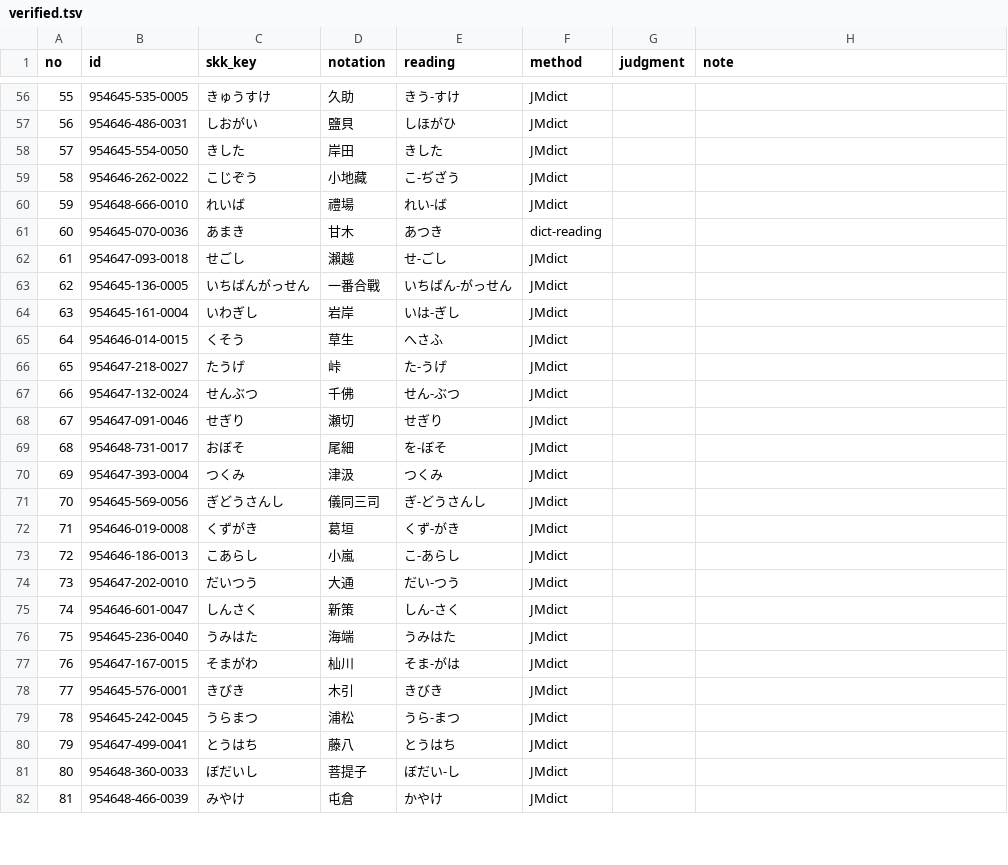
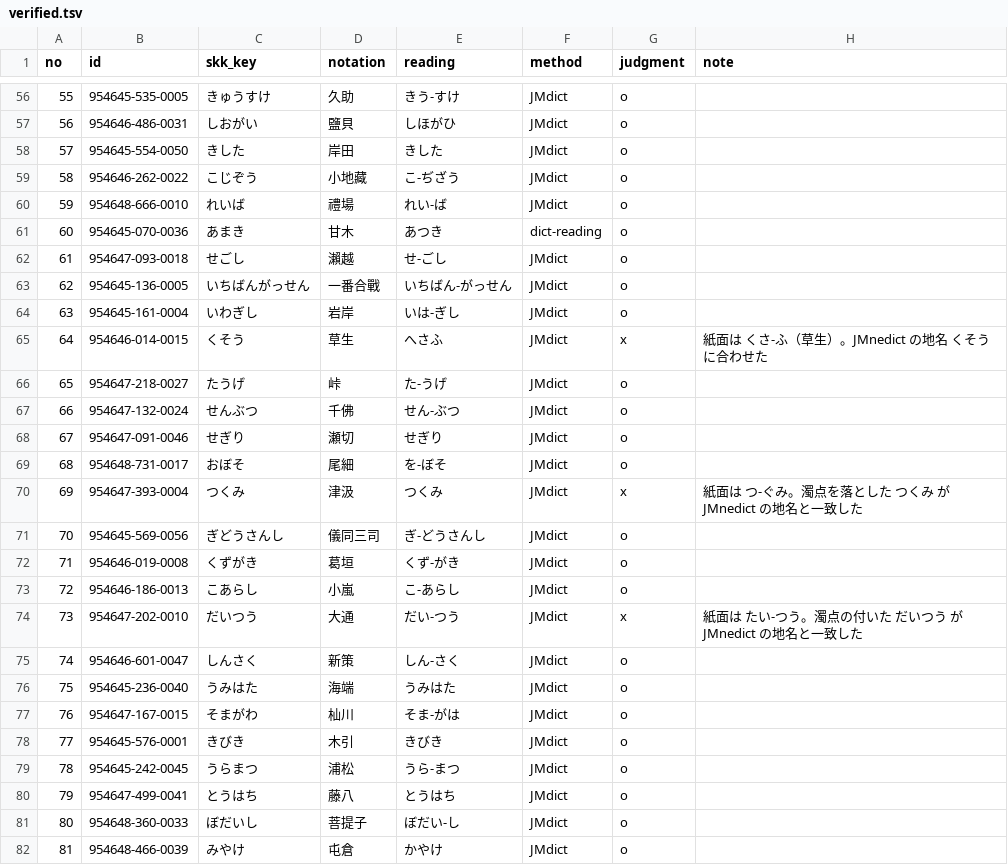
Before and after one commit to tett23/SKK-JISYO.dainihonkokugojiten, a TSV file: docs/accuracy/promote-jmnedict/verified.tsv, drawn as a sheet; only a part is shown, gaps mark what is left out; the diff covers the shown part only.

```diff
--- a/docs/accuracy/promote-jmnedict/verified.tsv
+++ b/docs/accuracy/promote-jmnedict/verified.tsv
@@ -56,27 +56,27 @@ no	id	skk_key	notation	reading	method	judgment	note
-55	954645-535-0005	きゅうすけ	久助	きう-すけ	JMdict		
-56	954646-486-0031	しおがい	鹽貝	しほがひ	JMdict		
-57	954645-554-0050	きした	岸田	きした	JMdict		
-58	954646-262-0022	こじぞう	小地藏	こ-ぢざう	JMdict		
-59	954648-666-0010	れいば	禮場	れい-ば	JMdict		
-60	954645-070-0036	あまき	甘木	あつき	dict-reading		
-61	954647-093-0018	せごし	瀨越	せ-ごし	JMdict		
-62	954645-136-0005	いちばんがっせん	一番合戰	いちばん-がっせん	JMdict		
-63	954645-161-0004	いわぎし	岩岸	いは-ぎし	JMdict		
-64	954646-014-0015	くそう	草生	へさふ	JMdict		
-65	954647-218-0027	たうげ	峠	た-うげ	JMdict		
-66	954647-132-0024	せんぶつ	千佛	せん-ぶつ	JMdict		
-67	954647-091-0046	せぎり	瀬切	せぎり	JMdict		
-68	954648-731-0017	おぼそ	尾細	を-ぼそ	JMdict		
-69	954647-393-0004	つくみ	津汲	つくみ	JMdict		
-70	954645-569-0056	ぎどうさんし	儀同三司	ぎ-どうさんし	JMdict		
-71	954646-019-0008	くずがき	葛垣	くず-がき	JMdict		
-72	954646-186-0013	こあらし	小嵐	こ-あらし	JMdict		
-73	954647-202-0010	だいつう	大通	だい-つう	JMdict		
-74	954646-601-0047	しんさく	新策	しん-さく	JMdict		
-75	954645-236-0040	うみはた	海端	うみはた	JMdict		
-76	954647-167-0015	そまがわ	杣川	そま-がは	JMdict		
-77	954645-576-0001	きびき	木引	きびき	JMdict		
-78	954645-242-0045	うらまつ	浦松	うら-まつ	JMdict		
-79	954647-499-0041	とうはち	藤八	とうはち	JMdict		
-80	954648-360-0033	ぼだいし	菩提子	ぼだい-し	JMdict		
-81	954648-466-0039	みやけ	屯倉	かやけ	JMdict		
+55	954645-535-0005	きゅうすけ	久助	きう-すけ	JMdict	o	
+56	954646-486-0031	しおがい	鹽貝	しほがひ	JMdict	o	
+57	954645-554-0050	きした	岸田	きした	JMdict	o	
+58	954646-262-0022	こじぞう	小地藏	こ-ぢざう	JMdict	o	
+59	954648-666-0010	れいば	禮場	れい-ば	JMdict	o	
+60	954645-070-0036	あまき	甘木	あつき	dict-reading	o	
+61	954647-093-0018	せごし	瀨越	せ-ごし	JMdict	o	
+62	954645-136-0005	いちばんがっせん	一番合戰	いちばん-がっせん	JMdict	o	
+63	954645-161-0004	いわぎし	岩岸	いは-ぎし	JMdict	o	
+64	954646-014-0015	くそう	草生	へさふ	JMdict	x	紙面は くさ-ふ（草生）。JMnedict の地名 くそう に合わせた
+65	954647-218-0027	たうげ	峠	た-うげ	JMdict	o	
+66	954647-132-0024	せんぶつ	千佛	せん-ぶつ	JMdict	o	
+67	954647-091-0046	せぎり	瀬切	せぎり	JMdict	o	
+68	954648-731-0017	おぼそ	尾細	を-ぼそ	JMdict	o	
+69	954647-393-0004	つくみ	津汲	つくみ	JMdict	x	紙面は つ-ぐみ。濁点を落とした つくみ が JMnedict の地名と一致した
+70	954645-569-0056	ぎどうさんし	儀同三司	ぎ-どうさんし	JMdict	o	
+71	954646-019-0008	くずがき	葛垣	くず-がき	JMdict	o	
+72	954646-186-0013	こあらし	小嵐	こ-あらし	JMdict	o	
+73	954647-202-0010	だいつう	大通	だい-つう	JMdict	x	紙面は たい-つう。濁点の付いた だいつう が JMnedict の地名と一致した
+74	954646-601-0047	しんさく	新策	しん-さく	JMdict	o	
+75	954645-236-0040	うみはた	海端	うみはた	JMdict	o	
+76	954647-167-0015	そまがわ	杣川	そま-がは	JMdict	o	
+77	954645-576-0001	きびき	木引	きびき	JMdict	o	
+78	954645-242-0045	うらまつ	浦松	うら-まつ	JMdict	o	
+79	954647-499-0041	とうはち	藤八	とうはち	JMdict	o	
+80	954648-360-0033	ぼだいし	菩提子	ぼだい-し	JMdict	o	
+81	954648-466-0039	みやけ	屯倉	かやけ	JMdict	o	
```
Also changed, not shown: 73 edited cells elsewhere in this file.
